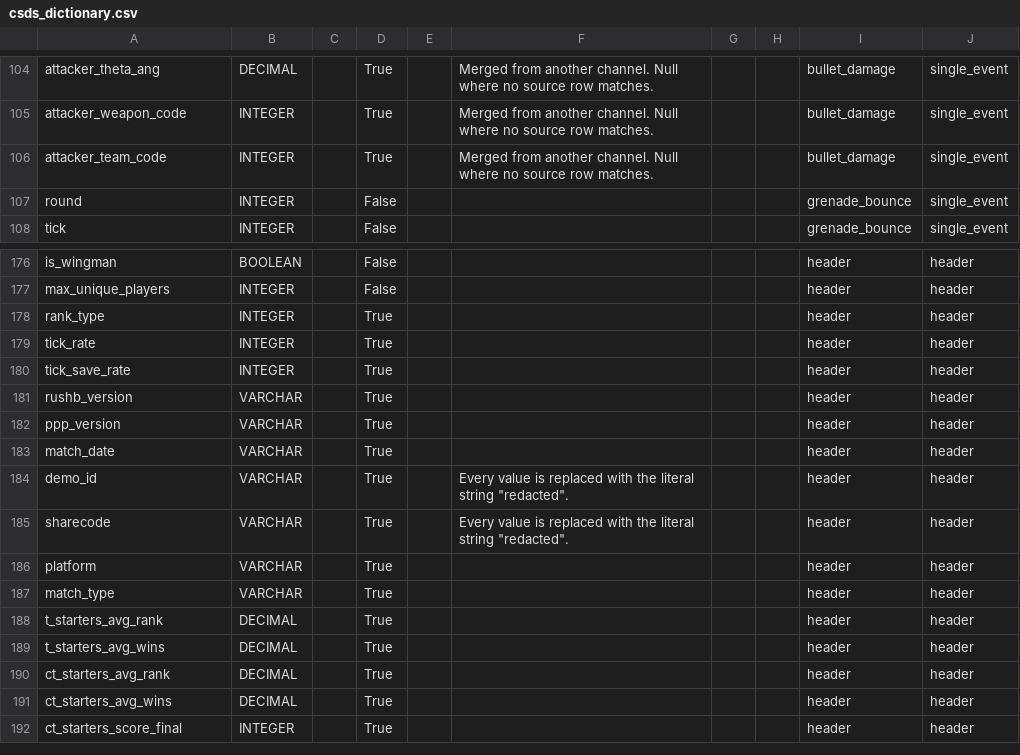
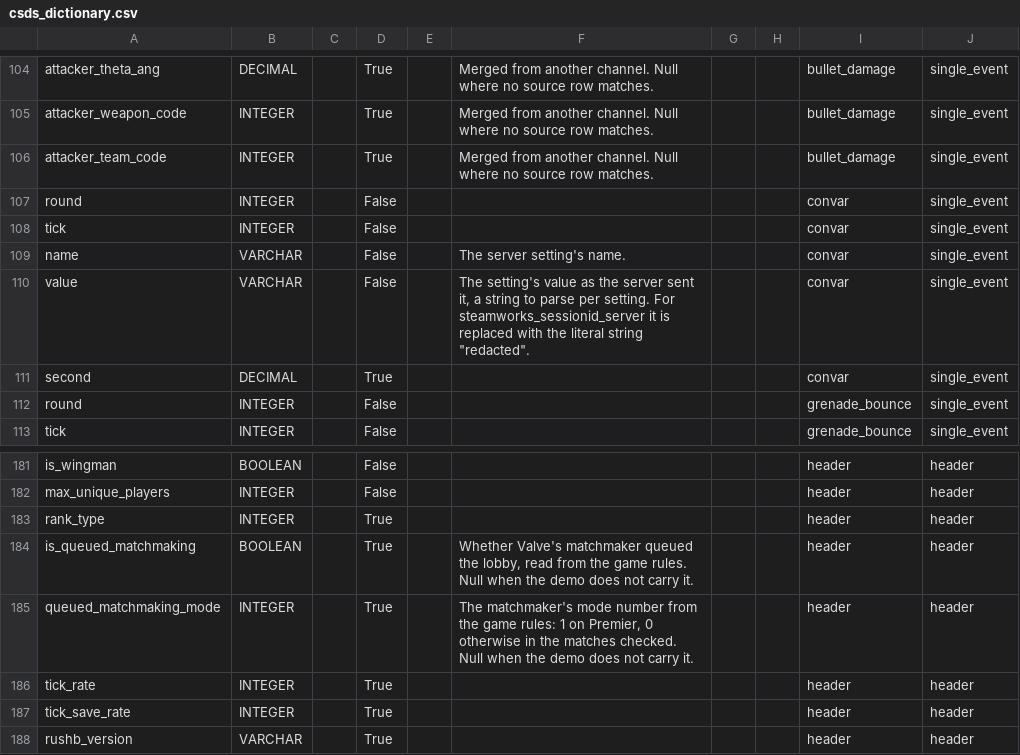
Before and after one commit to pureskillgg/docs, a CSV file: docs/datascience/adx/cs2/csds/assets/csds_dictionary.csv, drawn as a sheet; only a part is shown, gaps mark what is left out; the shorter side is filled out with more unchanged rows.

```diff
--- a/docs/datascience/adx/cs2/csds/assets/csds_dictionary.csv
+++ b/docs/datascience/adx/cs2/csds/assets/csds_dictionary.csv
@@ -106,2 +106,7 @@ attacker_weapon_code,INTEGER,,True,,Merged from another channel. Null where no s
 attacker_team_code,INTEGER,,True,,Merged from another channel. Null where no source row matches.,,,bullet_damage,single_event
+round,INTEGER,,False,,,,,convar,single_event
+tick,INTEGER,,False,,,,,convar,single_event
+name,VARCHAR,,False,,The server setting's name.,,,convar,single_event
+value,VARCHAR,,False,,"The setting's value as the server sent it, a string to parse per setting. For steamworks_sessionid_server it is replaced with the literal string ""redacted"".",,,convar,single_event
+second,DECIMAL,,True,,,,,convar,single_event
 round,INTEGER,,False,,,,,grenade_bounce,single_event
@@ -178,2 +183,4 @@ max_unique_players,INTEGER,,False,,,,,header,header
 rank_type,INTEGER,,True,,,,,header,header
+is_queued_matchmaking,BOOLEAN,,True,,"Whether Valve's matchmaker queued the lobby, read from the game rules. Null when the demo does not carry it.",,,header,header
+queued_matchmaking_mode,INTEGER,,True,,"The matchmaker's mode number from the game rules: 1 on Premier, 0 otherwise in the matches checked. Null when the demo does not carry it.",,,header,header
 tick_rate,INTEGER,,True,,,,,header,header
```
Also changed, not shown: 7 other files.
